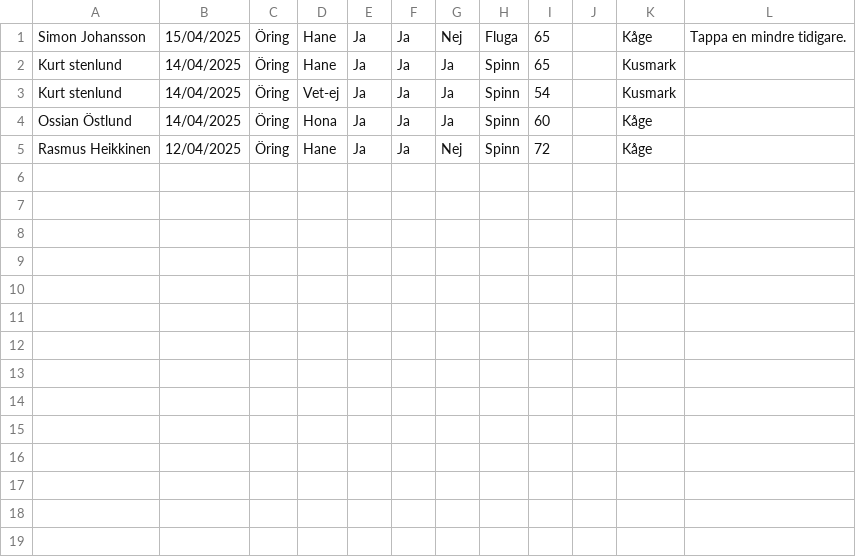
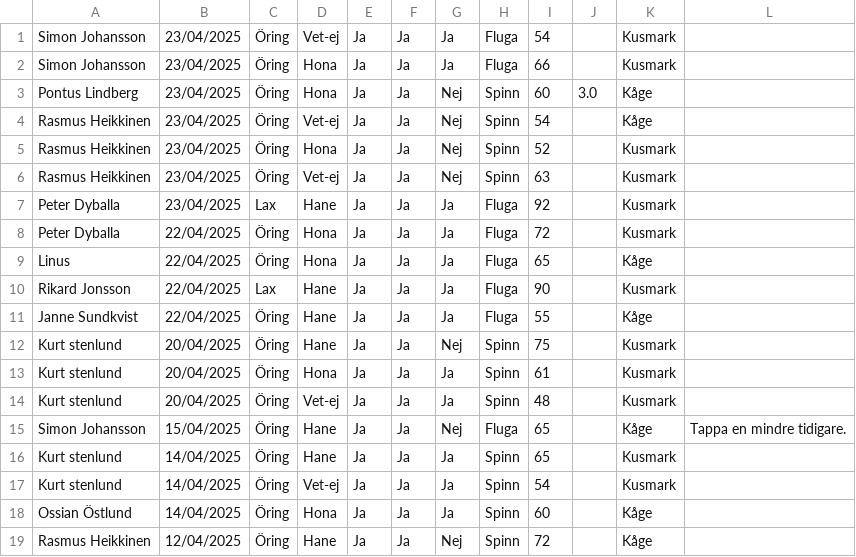
Before and after one commit to typicat/kagealven, a CSV file: output.csv, drawn as a sheet; the diff names each change by its address in the sheet, - before the commit and + after, or states it on an @@ line.

```diff
--- a/output.csv
+++ b/output.csv
+row 1: Simon Johansson | 23/04/2025 | Öring | Vet-ej | Ja | Ja | Ja | Fluga | 54 |  | Kusmark
+row 2: Simon Johansson | 23/04/2025 | Öring | Hona | Ja | Ja | Ja | Fluga | 66 |  | Kusmark
+row 3: Pontus Lindberg | 23/04/2025 | Öring | Hona | Ja | Ja | Nej | Spinn | 60 | 3.0 | Kåge
+row 4: Rasmus Heikkinen | 23/04/2025 | Öring | Vet-ej | Ja | Ja | Nej | Spinn | 54 |  | Kåge
+row 5: Rasmus Heikkinen | 23/04/2025 | Öring | Hona | Ja | Ja | Nej | Spinn | 52 |  | Kusmark
+row 6: Rasmus Heikkinen | 23/04/2025 | Öring | Vet-ej | Ja | Ja | Nej | Spinn | 63 |  | Kusmark
+row 7: Peter Dyballa | 23/04/2025 | Lax | Hane | Ja | Ja | Ja | Fluga | 92 |  | Kusmark
+row 8: Peter Dyballa | 22/04/2025 | Öring | Hona | Ja | Ja | Ja | Fluga | 72 |  | Kusmark
+row 9: Linus | 22/04/2025 | Öring | Hona | Ja | Ja | Ja | Fluga | 65 |  | Kåge
+row 10: Rikard Jonsson | 22/04/2025 | Lax | Hane | Ja | Ja | Ja | Fluga | 90 |  | Kusmark
+row 11: Janne Sundkvist | 22/04/2025 | Öring | Hane | Ja | Ja | Ja | Fluga | 55 |  | Kåge
+row 12: Kurt stenlund | 20/04/2025 | Öring | Hane | Ja | Ja | Nej | Spinn | 75 |  | Kusmark
+row 13: Kurt stenlund | 20/04/2025 | Öring | Hona | Ja | Ja | Ja | Spinn | 61 |  | Kusmark
+row 14: Kurt stenlund | 20/04/2025 | Öring | Vet-ej | Ja | Ja | Ja | Spinn | 48 |  | Kusmark
```
Also changed, not shown: 3 other files.
